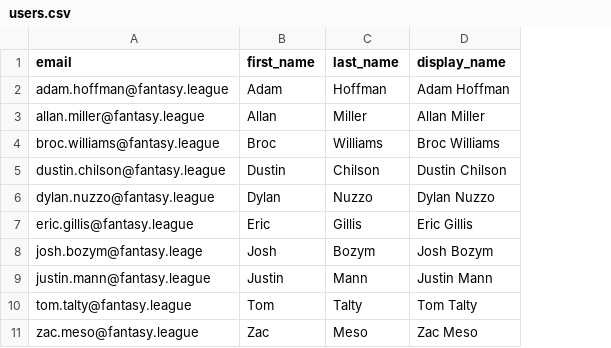
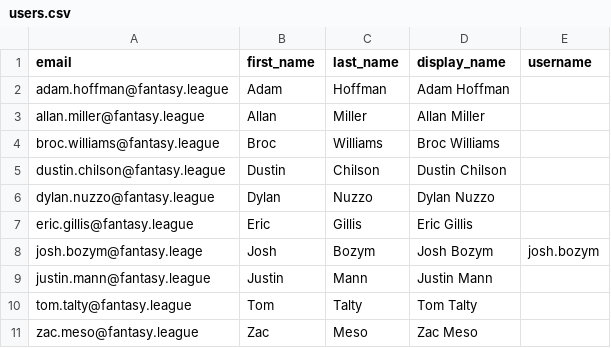
Before and after one commit to Talty09/mbl-cfb-v2, a CSV file: api/seeds/users.csv, drawn as a sheet; the diff names each change by its address in the sheet, - before the commit and + after, or states it on an @@ line.

```diff
--- a/api/seeds/users.csv
+++ b/api/seeds/users.csv
+column E (username), row 8: josh.bozym
```
Also changed, not shown: 4 other files.
